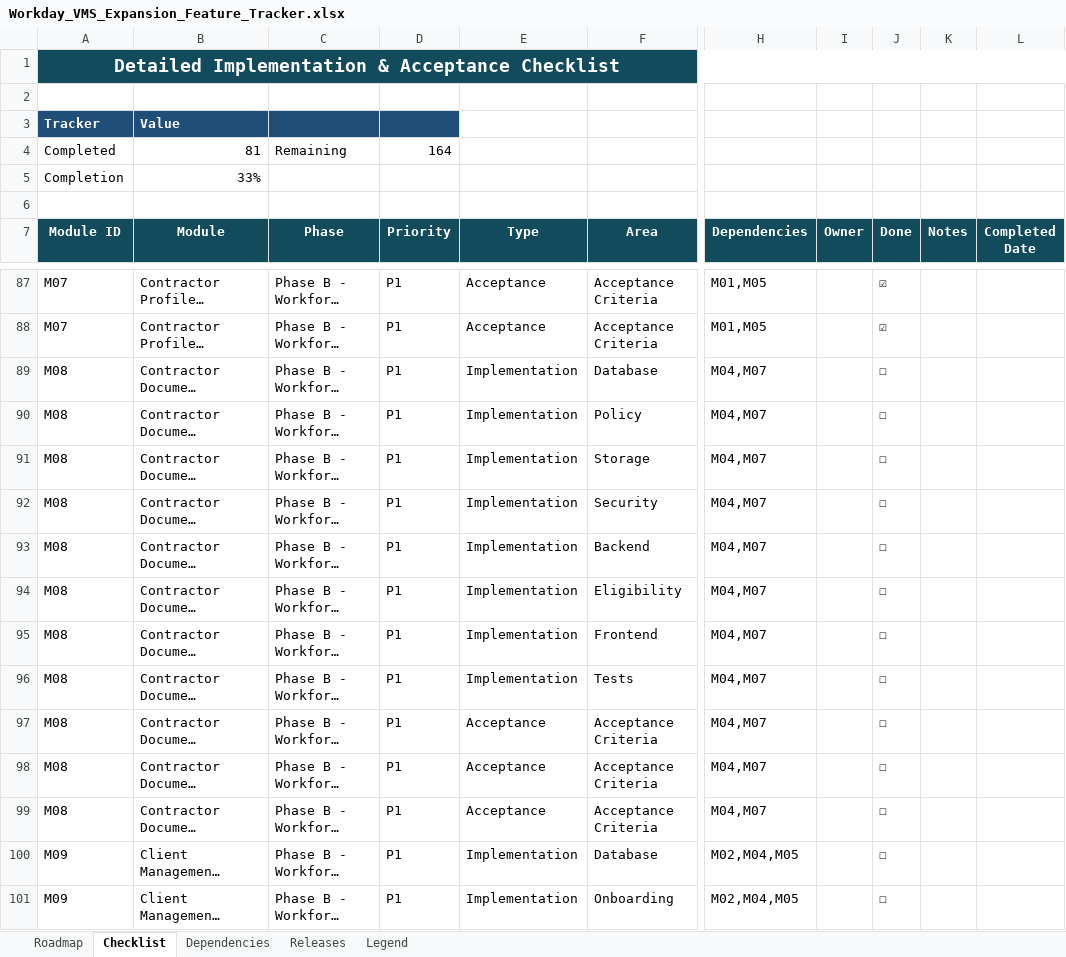
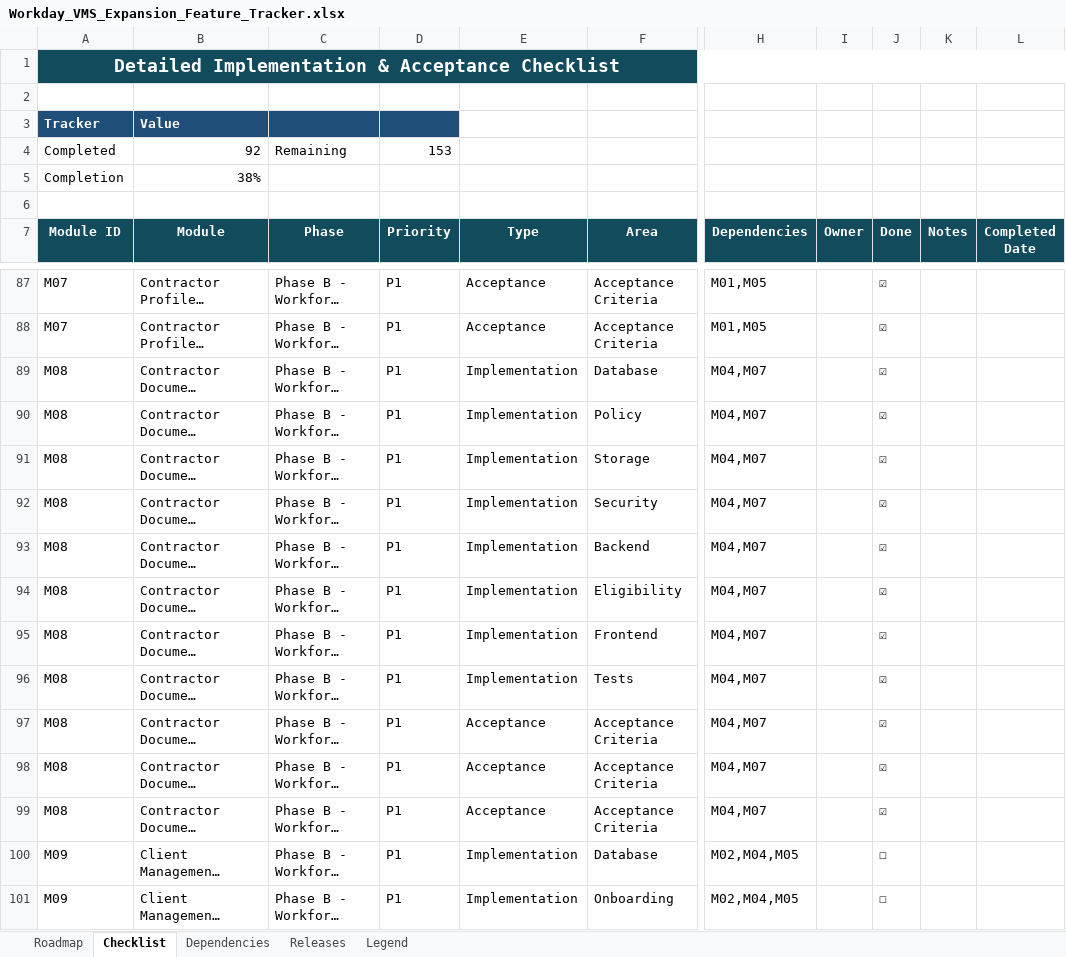
Before and after one commit to nareshjo001/workday, an Excel workbook: Expansion/Workday_VMS_Expansion_Feature_Tracker.xlsx, sheet Checklist, drawn as a sheet; only a part is shown, gaps mark what is left out; long unchanged cells end in …; values as stored, in another font and other column widths than the file's, no borders; conditional formats not drawn; the diff names each change by its address in the sheet, - before the commit and + after, or states it on an @@ line.

```diff
--- a/Expansion/Workday_VMS_Expansion_Feature_Tracker.xlsx (sheet Checklist)
+++ b/Expansion/Workday_VMS_Expansion_Feature_Tracker.xlsx (sheet Checklist)
-B4 (Module): 81
+B4 (Module): 92
-D4 (Priority): 164
+D4 (Priority): 153
-B5 (Module): 33%
+B5 (Module): 38%
-J89:J99 (Done): ☐
+J89:J99 (Done): ☑
```
Also changed, not shown: sheet Roadmap, 26 other files.
